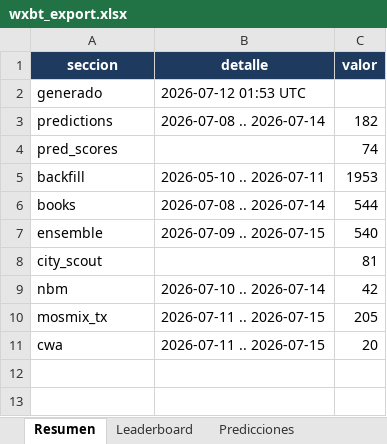
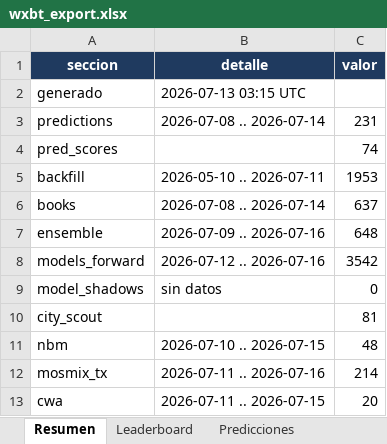
Before and after one commit to santiagocreativeweb/weather-bot, an Excel workbook: data/wxbt_export.xlsx, sheet Resumen, drawn as a sheet; values as stored, in another font and other column widths than the file's, no borders; addresses are those after the commit; the diff names each change by its address in the sheet, - before the commit and + after, or states it on an @@ line.

Commit message:
Improve exact temperature validation and add CITYX1 shadow

```diff
--- a/data/wxbt_export.xlsx (sheet Resumen)
+++ b/data/wxbt_export.xlsx (sheet Resumen)
-B2 (detalle): 2026-07-12 01:53 UTC
+B2 (detalle): 2026-07-13 03:15 UTC
-C3 (valor): 182
+C3 (valor): 231
-C6 (valor): 544
+C6 (valor): 637
-B7 (detalle): 2026-07-09 .. 2026-07-15
+B7 (detalle): 2026-07-09 .. 2026-07-16
-C7 (valor): 540
+C7 (valor): 648
+row 8: models_forward | 2026-07-12 .. 2026-07-16 | 3542
+row 9: model_shadows | sin datos | 0
-B11 (detalle): 2026-07-10 .. 2026-07-14
+B11 (detalle): 2026-07-10 .. 2026-07-15
-C11 (valor): 42
+C11 (valor): 48
-B12 (detalle): 2026-07-11 .. 2026-07-15
+B12 (detalle): 2026-07-11 .. 2026-07-16
-C12 (valor): 205
+C12 (valor): 214
```
Also changed, not shown: sheet Books, sheet Ensemble, sheet Predicciones, sheet Fuente MOSMIX, sheet Fuente NBM, other sheet tabs, 33 other files.
